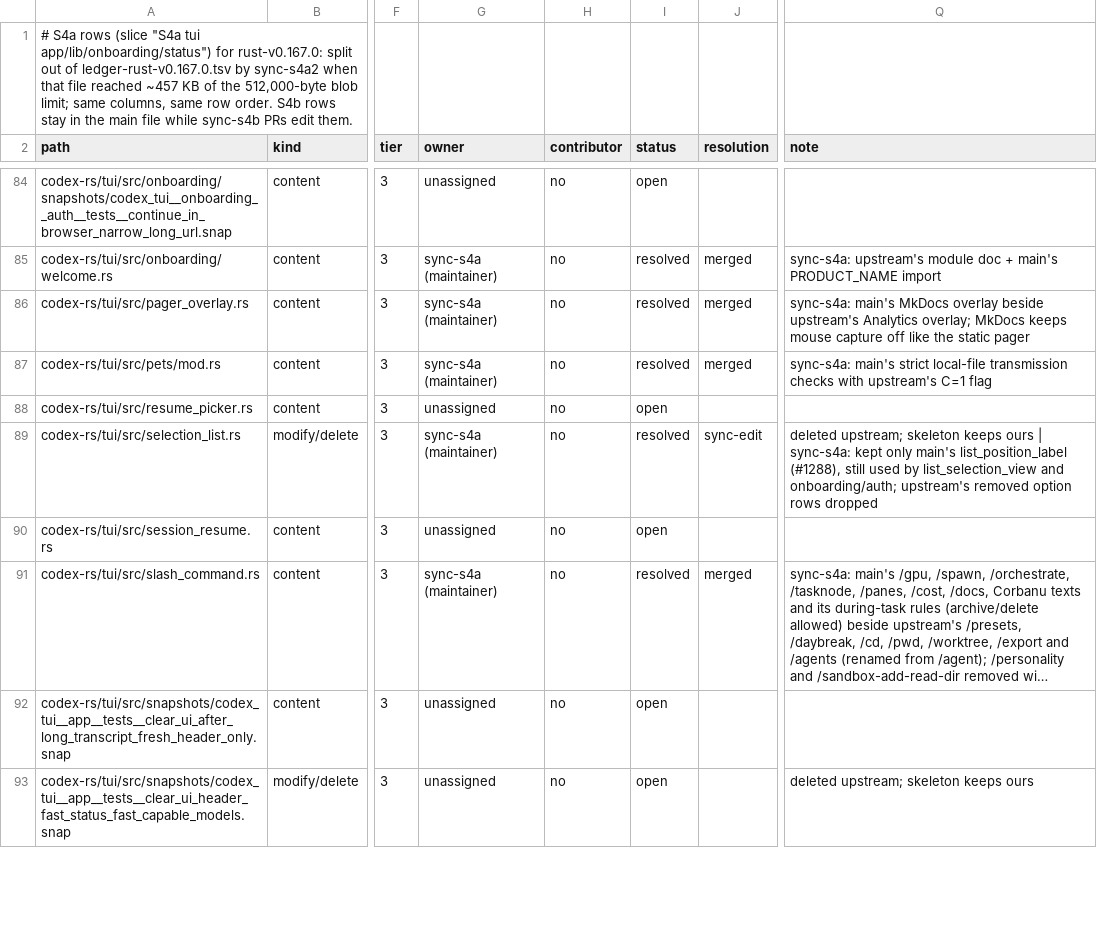
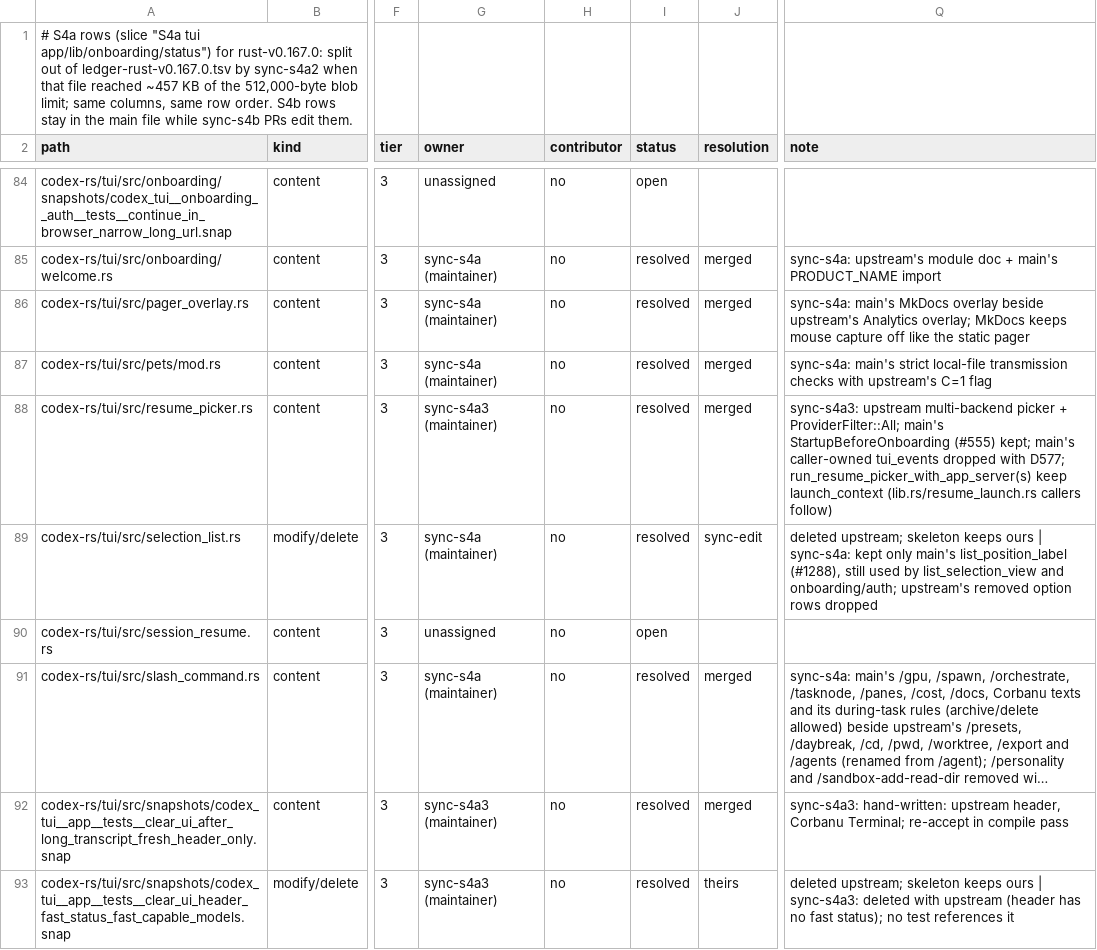
Before and after one commit to CorbanuCore/CorbanuTerminal, a TSV file: docs/management/upstreamSync/ledger-rust-v0.167.0-s4a.tsv, drawn as a sheet; only a part is shown, gaps mark what is left out; long unchanged cells end in …; the diff covers the shown part only; the diff names each change by its address in the sheet, - before the commit and + after, or states it on an @@ line.

Commit message:
Upstream sync S4a: exec cell #873 states, session header, resume picker, small test rows (19 rows)

```diff
--- a/docs/management/upstreamSync/ledger-rust-v0.167.0-s4a.tsv
+++ b/docs/management/upstreamSync/ledger-rust-v0.167.0-s4a.tsv
-G88 (owner): unassigned
+G88 (owner): sync-s4a3 (maintainer)
-I88 (status): open
+I88 (status): resolved
-J88 (resolution): (empty)
+J88 (resolution): merged
-Q88 (note): (empty)
+Q88 (note): sync-s4a3: upstream multi-backend picker + ProviderFilter::All; main's StartupBeforeOnboarding (#555) kept; main's caller-owned tui_events dropped with D577; run_resume_picker_with_app_server(s) keep launch_context (lib.rs/resume_launch.rs callers follow)
-G92:G93 (owner): unassigned
+G92:G93 (owner): sync-s4a3 (maintainer)
-I92:I93 (status): open
+I92:I93 (status): resolved
-J92 (resolution): (empty)
+J92 (resolution): merged
-Q92 (note): (empty)
+Q92 (note): sync-s4a3: hand-written: upstream header, Corbanu Terminal; re-accept in compile pass
-J93 (resolution): (empty)
+J93 (resolution): theirs
-Q93 (note): …keeps ours
+Q93 (note): …keeps ours | sync-s4a3: deleted with upstream (header has no fast status); no test references it
```
Also changed, not shown: 64 edited cells elsewhere in this file, 23 other files.
